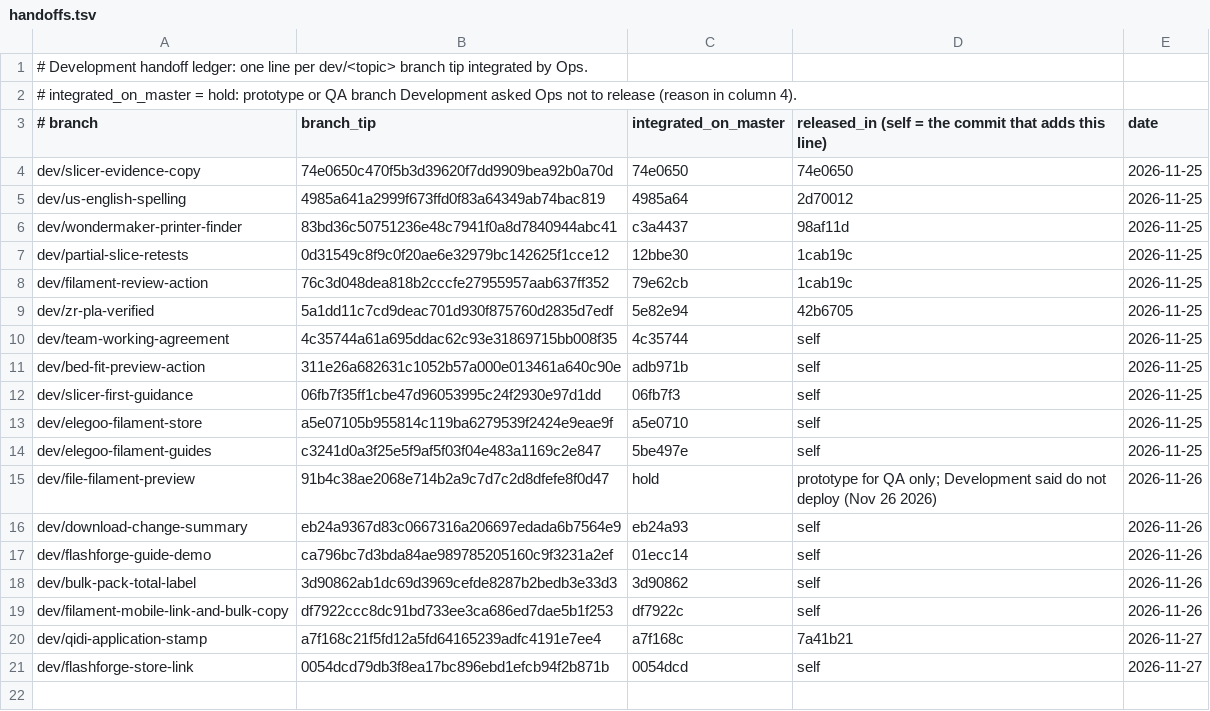
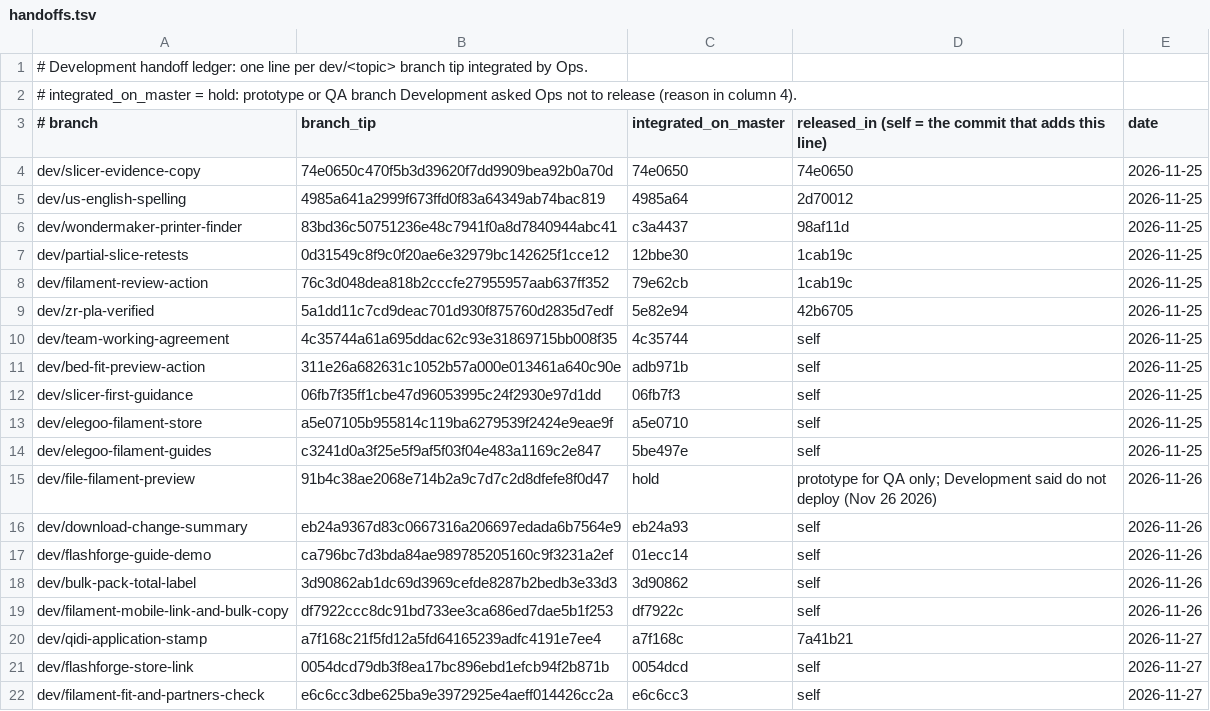
Before and after one commit to filashift/filashift, a TSV file: docs/handoffs.tsv, drawn as a sheet; the diff names each change by its address in the sheet, - before the commit and + after, or states it on an @@ line.

Commit message:
Gate filament fit check in release.sh and record the handoff
Co-authored-by: Perplexity <noreply@perplexity.ai>

```diff
--- a/docs/handoffs.tsv
+++ b/docs/handoffs.tsv
+row 22: dev/filament-fit-and-partners-check | e6c6cc3dbe625ba9e3972925e4aeff014426cc2a | e6c6cc3 | self | 2026-11-27
```
Also changed, not shown: 2 other files.
